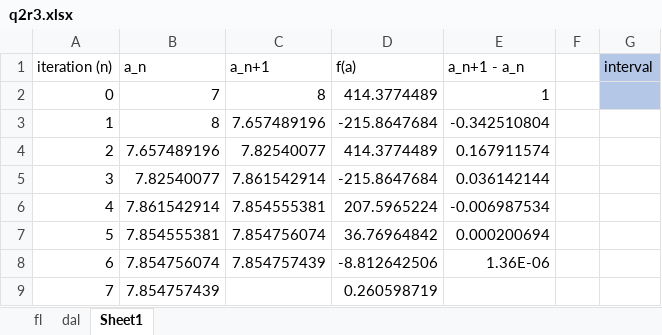
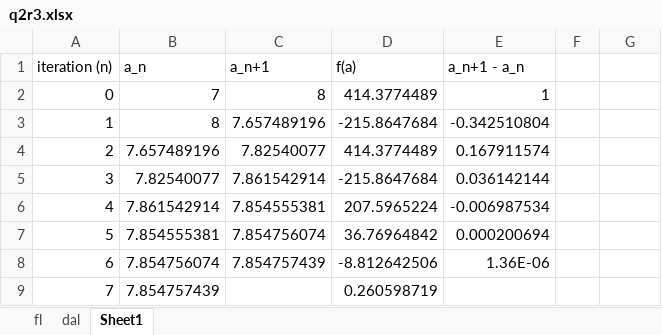
Before and after one commit to Loyalhand/Aero_5830, an Excel workbook: Assignments/hw1/q2/q2r3.xlsx, sheet Sheet1, drawn as a sheet; values as stored, in another font and other column widths than the file's, no borders; table styles not drawn; the diff names each change by its address in the sheet, - before the commit and + after, or states it on an @@ line.

```diff
--- a/Assignments/hw1/q2/q2r3.xlsx (sheet Sheet1)
+++ b/Assignments/hw1/q2/q2r3.xlsx (sheet Sheet1)
-G1: interval
+G1: (empty)
-G1:G2 fill: #B4C7E7
+G1:G2 fill: none
```
Also changed, not shown: Assignments/hw1/q1fp/q1fp.xlsx, Assignments/hw1/q1n/q1_2.2.xlsx, 31 other files.
